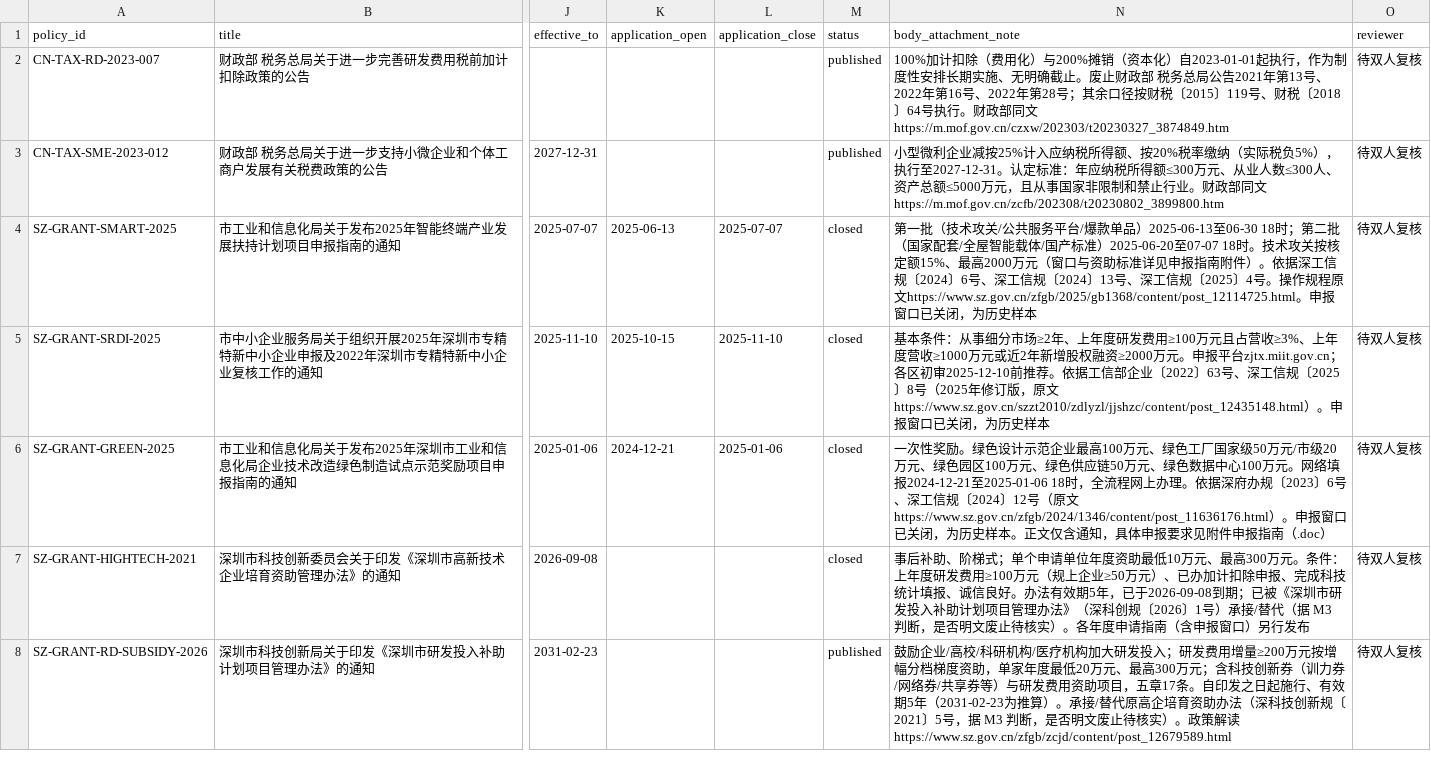
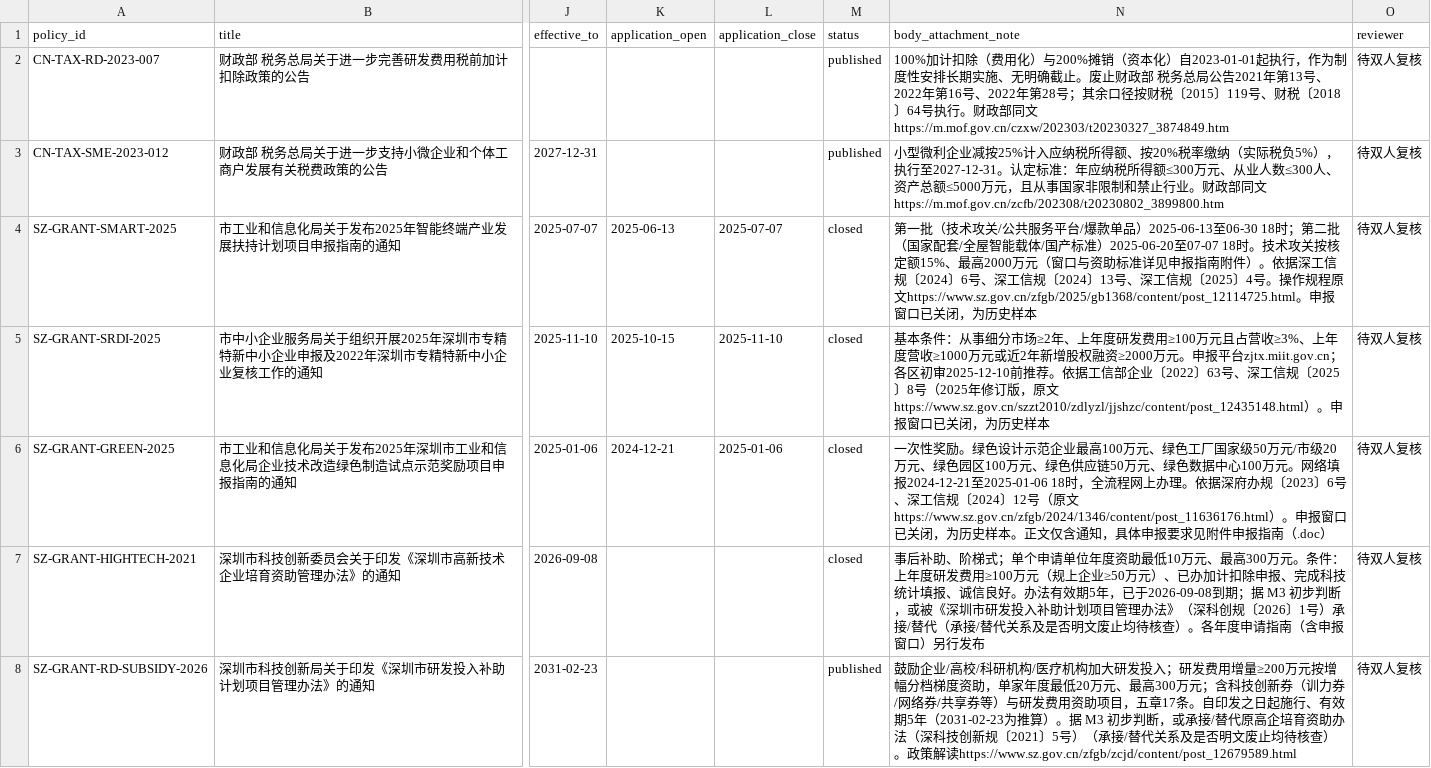
Before and after one commit to sgase233/huice, a CSV file: data/policies/source_register.csv, drawn as a sheet; only a part is shown, gaps mark what is left out; the diff names each change by its address in the sheet, - before the commit and + after, or states it on an @@ line.

```diff
--- a/data/policies/source_register.csv
+++ b/data/policies/source_register.csv
-N7 (body_attachment_note): …2026-09-08到期；已被《深圳市研发投入补助计划项目管理办法》（深科创规〔2026〕1号）承接/替代（据 M3 判断，是否明文废止待核实）。各年…
+N7 (body_attachment_note): …2026-09-08到期；据 M3 初步判断，或被《深圳市研发投入补助计划项目管理办法》（深科创规〔2026〕1号）承接/替代（承接/替代关系及是否明文废止均待核查）。各年…
-N8 (body_attachment_note): …推算）。承接/替代原高企培育资助办法（深科技创新规〔2021〕5号，据 M3 判断，是否明文废止待核实）。政策…
+N8 (body_attachment_note): …推算）。据 M3 初步判断，或承接/替代原高企培育资助办法（深科技创新规〔2021〕5号）（承接/替代关系及是否明文废止均待核查）。政策…
```
Also changed, not shown: 3 other files.
